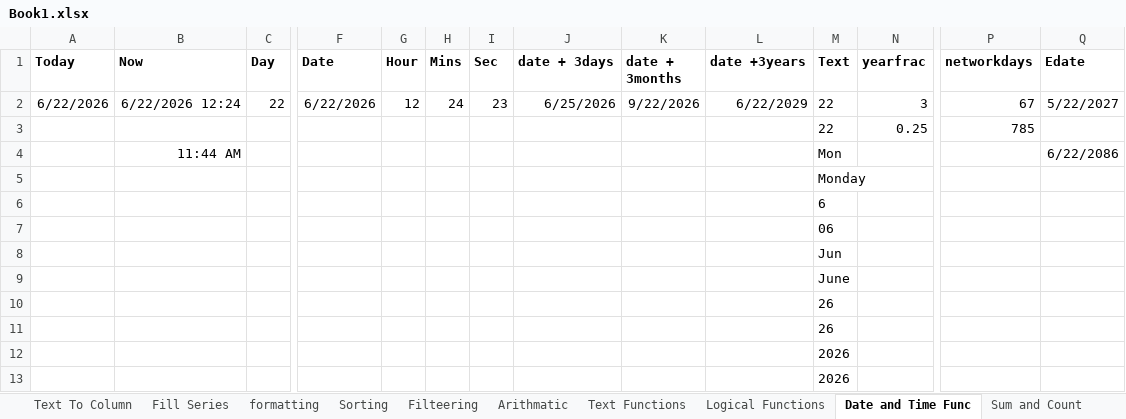
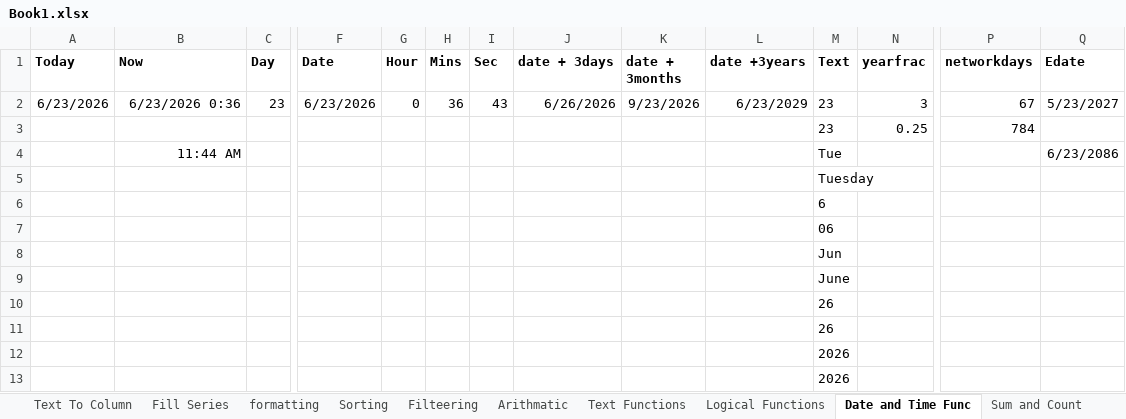
Before and after one commit to ankitgujre/Excel, an Excel workbook: Book1.xlsx, sheet Date and Time Func, drawn as a sheet; only a part is shown, gaps mark what is left out; values as stored, in another font and other column widths than the file's, no borders; removed rows and columns are numbered as before the commit, all else as after; rows hold the shown columns only; the diff names each change by its address in the sheet, - before the commit and + after, or states it on an @@ line.

```diff
--- a/Book1.xlsx (sheet Date and Time Func)
+++ b/Book1.xlsx (sheet Date and Time Func)
-A2 (Today): 6/22/2026
+A2 (Today): 6/23/2026
-B2 (Now): 6/22/2026 12:24
+B2 (Now): 6/23/2026 0:36
-C2 (Day): 22
+C2 (Day): 23
-F2 (Date): 6/22/2026
+F2 (Date): 6/23/2026
-G2 (Hour): 12
+G2 (Hour): 0
-H2 (Mins): 24
+H2 (Mins): 36
-I2 (Sec): 23
+I2 (Sec): 43
-J2 (date + 3days): 6/25/2026
+J2 (date + 3days): 6/26/2026
-K2 (date + 3months): 9/22/2026
+K2 (date + 3months): 9/23/2026
-L2 (date +3years): 6/22/2029
+L2 (date +3years): 6/23/2029
-M2 (Text): 22
+M2 (Text): 23
-Q2 (Edate): 5/22/2027
+Q2 (Edate): 5/23/2027
-row 3:  |  |  |  |  |  |  |  |  |  | 22 | 0.25 | 785
+row 3:  |  |  |  |  |  |  |  |  |  | 23 | 0.25 | 784
-M4 (Text): Mon
+M4 (Text): Tue
-Q4 (Edate): 6/22/2086
+Q4 (Edate): 6/23/2086
-M5 (Text): Monday
+M5 (Text): Tuesday
```
Also changed, not shown: sheet formatting, other sheet tabs.
